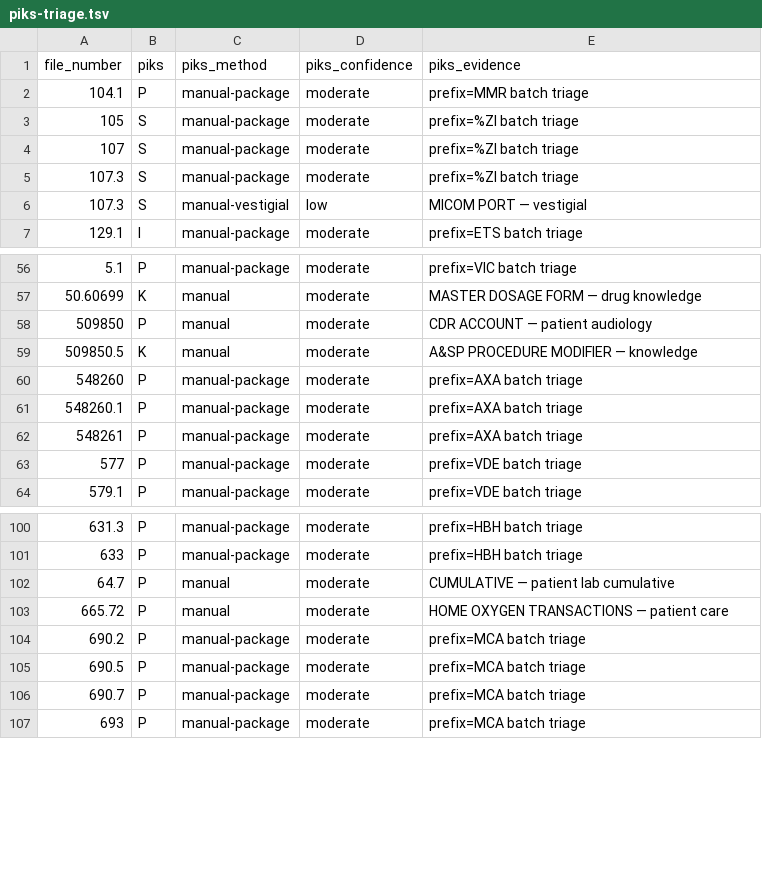
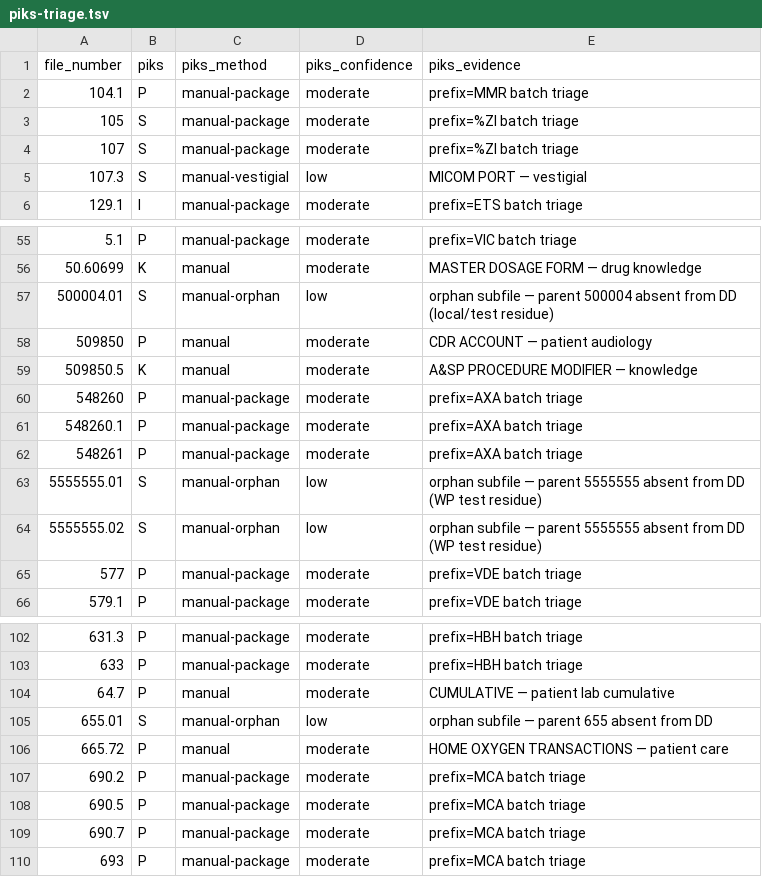
Before and after one commit to rafael5/vista-meta, a TSV file: vista/export/data-model/piks-triage.tsv, drawn as a sheet; only a part is shown, gaps mark what is left out; removed rows and columns are numbered as before the commit, all else as after; the diff names each change by its address in the sheet, - before the commit and + after, or states it on an @@ line.

```diff
--- a/vista/export/data-model/piks-triage.tsv
+++ b/vista/export/data-model/piks-triage.tsv
-row 5: 107.3 | S | manual-package | moderate | prefix=%ZI batch triage
+row 57: 500004.01 | S | manual-orphan | low | orphan subfile — parent 500004 absent from DD (local/test residue)
+row 63: 5555555.01 | S | manual-orphan | low | orphan subfile — parent 5555555 absent from DD (WP test residue)
+row 64: 5555555.02 | S | manual-orphan | low | orphan subfile — parent 5555555 absent from DD (WP test residue)
+row 105: 655.01 | S | manual-orphan | low | orphan subfile — parent 655 absent from DD
```
Also changed, not shown: 9 other files.
